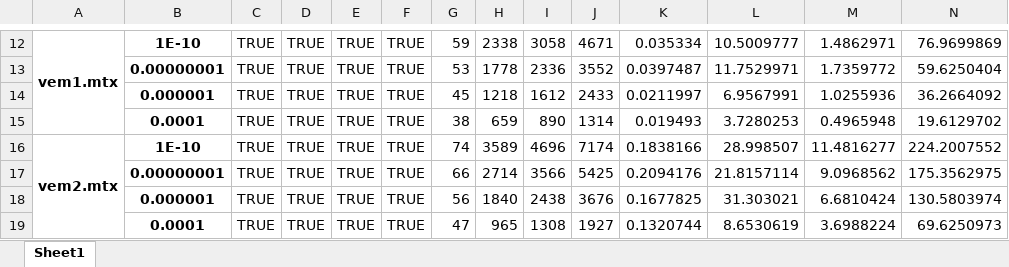
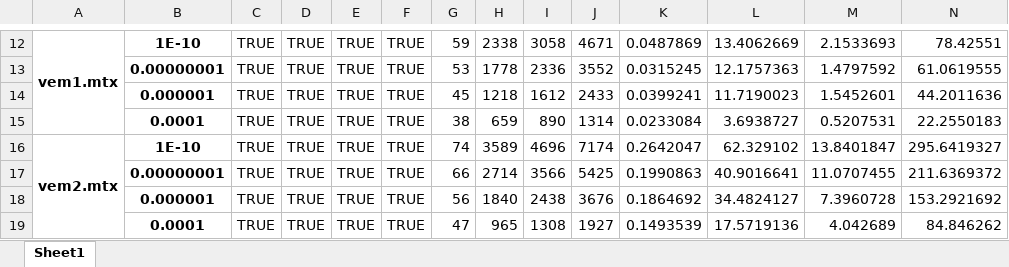
Before and after one commit to mbroglio/LinearSolvers, an Excel workbook: results/summary_table.xlsx, sheet Sheet1, drawn as a sheet; only a part is shown, gaps mark what is left out; values as stored, in another font and other column widths than the file's, no borders; the diff covers the shown part only; the diff names each change by its address in the sheet, - before the commit and + after, or states it on an @@ line.

```diff
--- a/results/summary_table.xlsx (sheet Sheet1)
+++ b/results/summary_table.xlsx (sheet Sheet1)
-K12: 0.035334
+K12: 0.0487869
-L12: 10.5009777
+L12: 13.4062669
-M12: 1.4862971
+M12: 2.1533693
-N12: 76.9699869
+N12: 78.42551
-K13: 0.0397487
+K13: 0.0315245
-L13: 11.7529971
+L13: 12.1757363
-M13: 1.7359772
+M13: 1.4797592
-N13: 59.6250404
+N13: 61.0619555
-K14: 0.0211997
+K14: 0.0399241
-L14: 6.9567991
+L14: 11.7190023
-M14: 1.0255936
+M14: 1.5452601
-N14: 36.2664092
+N14: 44.2011636
-K15: 0.019493
+K15: 0.0233084
-L15: 3.7280253
+L15: 3.6938727
-M15: 0.4965948
+M15: 0.5207531
-N15: 19.6129702
+N15: 22.2550183
-K16: 0.1838166
+K16: 0.2642047
-L16: 28.998507
+L16: 62.329102
-M16: 11.4816277
+M16: 13.8401847
-N16: 224.2007552
+N16: 295.6419327
-K17: 0.2094176
+K17: 0.1990863
-L17: 21.8157114
+L17: 40.9016641
-M17: 9.0968562
+M17: 11.0707455
-N17: 175.3562975
+N17: 211.6369372
-K18: 0.1677825
+K18: 0.1864692
-L18: 31.303021
+L18: 34.4824127
-M18: 6.6810424
+M18: 7.3960728
-N18: 130.5803974
+N18: 153.2921692
-K19: 0.1320744
+K19: 0.1493539
-L19: 8.6530619
+L19: 17.5719136
-M19: 3.6988224
+M19: 4.042689
-N19: 69.6250973
+N19: 84.846262
```
Also changed, not shown: 32 edited cells elsewhere in this sheet, results/detailed_report_spa1.xlsx, results/detailed_report_spa2.xlsx, 13 other files.
